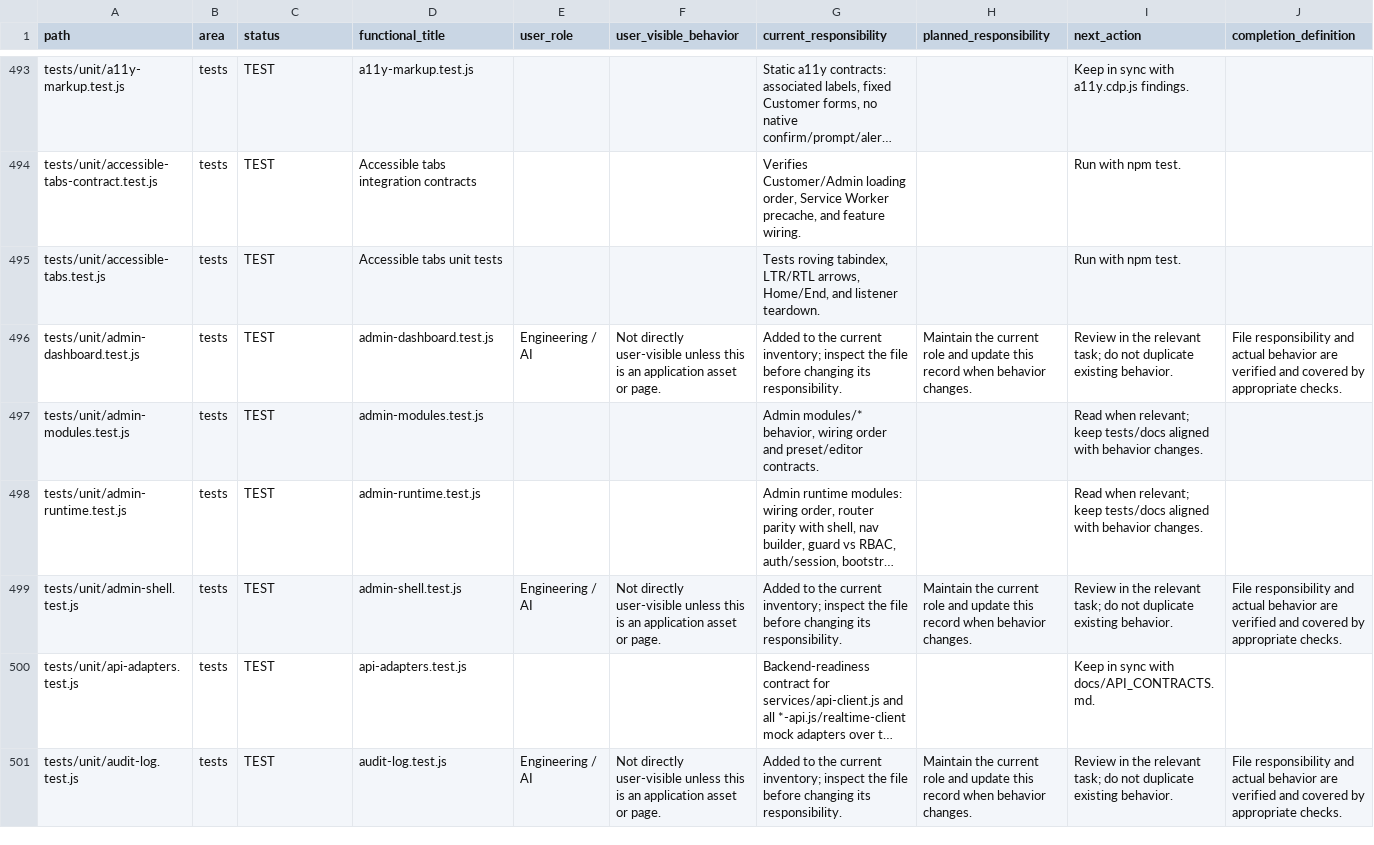
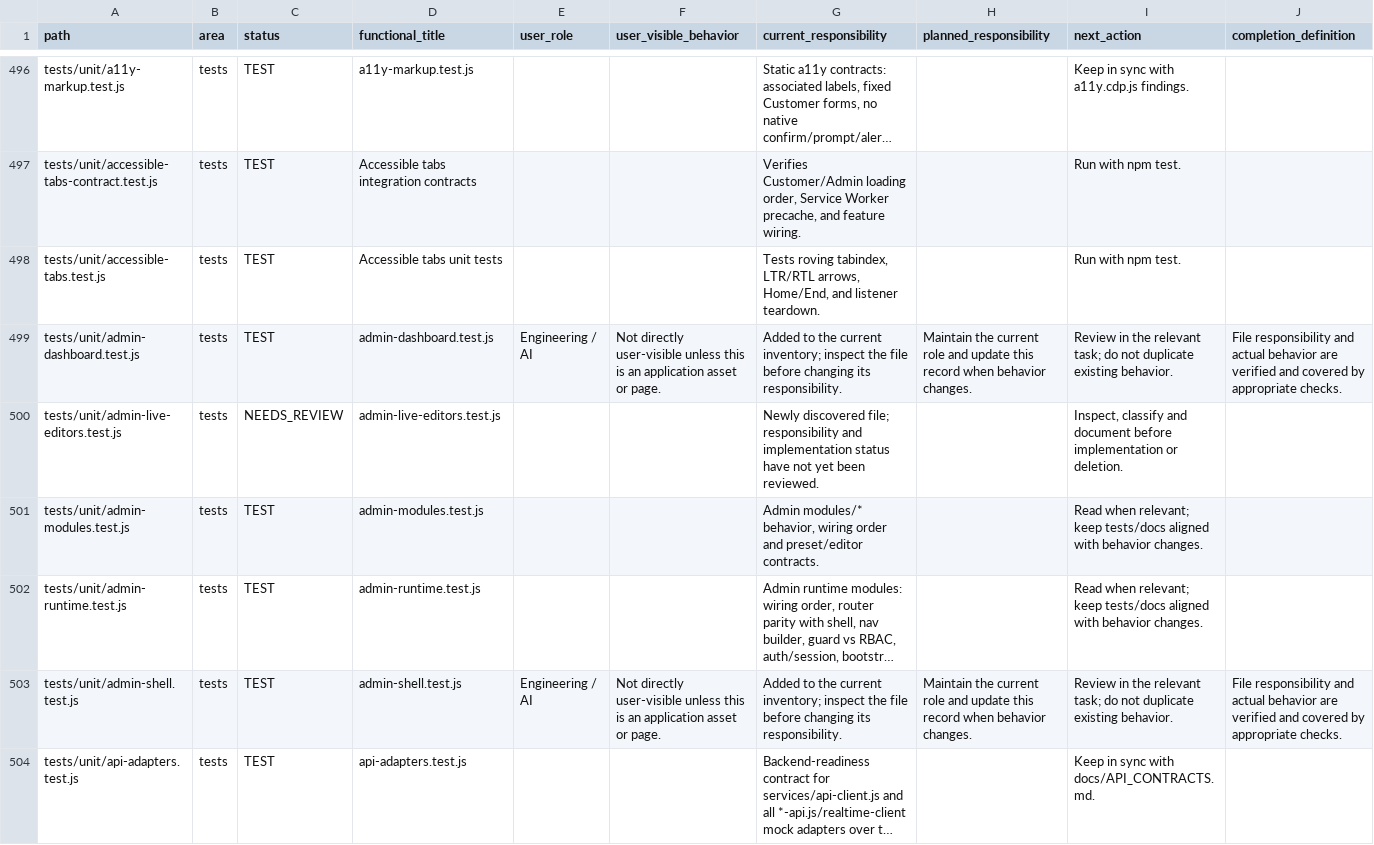
Before and after one commit to hjgfc254-tech/islamemadismailelsayeed, a CSV file: docs/AI_PROJECT_MAP.csv, drawn as a sheet; only a part is shown, gaps mark what is left out; the shorter side is filled out with more unchanged rows; long unchanged cells end in …; the diff covers the shown part only; the diff names each change by its address in the sheet, - before the commit and + after, or states it on an @@ line.

```diff
--- a/docs/AI_PROJECT_MAP.csv
+++ b/docs/AI_PROJECT_MAP.csv
+row 500: tests/unit/admin-live-editors.test.js | tests | NEEDS_REVIEW | admin-live-editors.test.js |  |  | Newly discovered file; responsibility and implementation status have not yet been reviewed. |  | Inspect, classify and document before implementation or deletion.
```
Also changed, not shown: 7 added rows elsewhere in this file, 20 other files.
